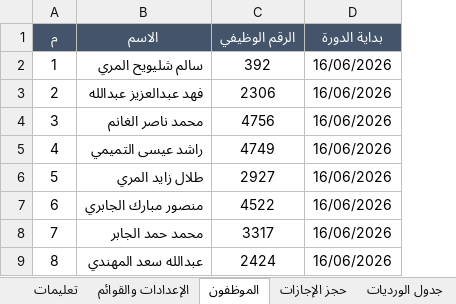
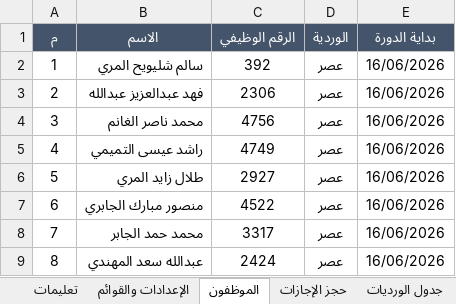
Before and after one commit to Fahadqtr/ghost, an Excel workbook: جدول_الورديات_وحجز_الإجازات.xlsx, sheet الموظفون, drawn as a sheet; values as stored, in another font and other column widths than the file's, no borders; conditional formats not drawn; the diff names each change by its address in the sheet, - before the commit and + after, or states it on an @@ line.

```diff
--- a/جدول_الورديات_وحجز_الإجازات.xlsx (sheet الموظفون)
+++ b/جدول_الورديات_وحجز_الإجازات.xlsx (sheet الموظفون)
+column D (الوردية), rows 2-9: all عصر
```
Also changed, not shown: sheet جدول الورديات, sheet الإعدادات والقوائم, sheet تعليمات, 1 other file.
